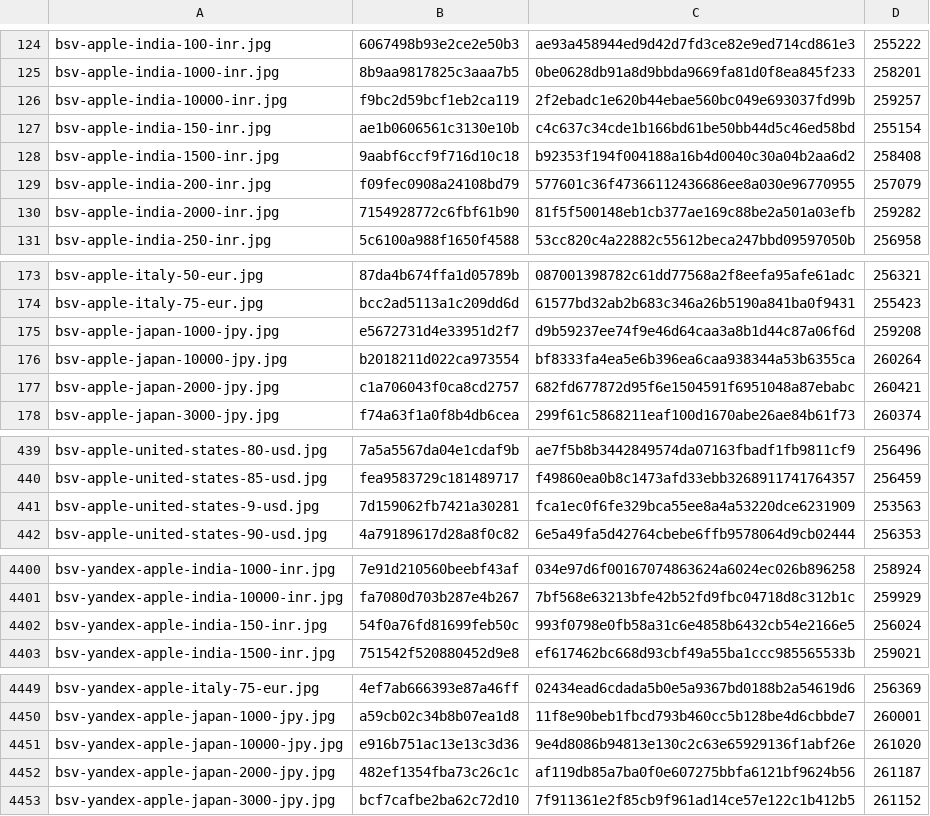
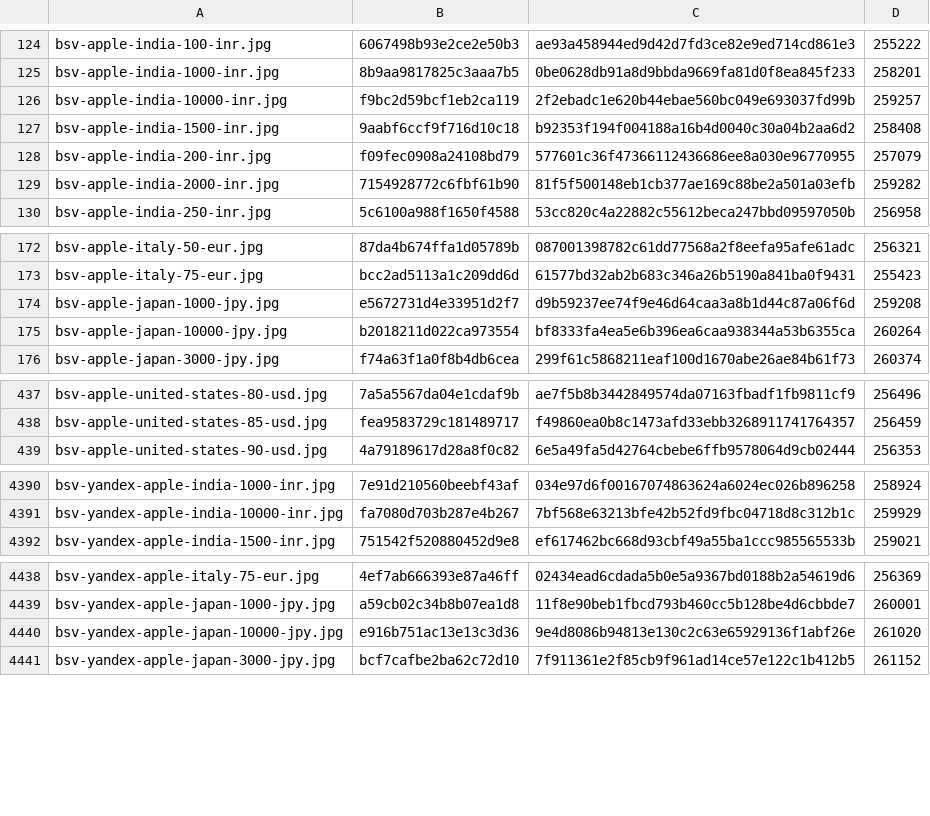
Before and after one commit to Rudwwe412/123, a TSV file: bsv-images-ym/bsv-covers-v1.tsv, drawn as a sheet; only a part is shown, gaps mark what is left out; the diff covers the shown part only.

```diff
--- a/bsv-images-ym/bsv-covers-v1.tsv
+++ b/bsv-images-ym/bsv-covers-v1.tsv
@@ -126,3 +126,2 @@ bsv-apple-india-1000-inr.jpg	8b9aa9817825c3aaa7b5	0be0628db91a8d9bbda9669fa81d0f
 bsv-apple-india-10000-inr.jpg	f9bc2d59bcf1eb2ca119	2f2ebadc1e620b44ebae560bc049e693037fd99b	259257
-bsv-apple-india-150-inr.jpg	ae1b0606561c3130e10b	c4c637c34cde1b166bd61be50bb44d5c46ed58bd	255154
 bsv-apple-india-1500-inr.jpg	9aabf6ccf9f716d10c18	b92353f194f004188a16b4d0040c30a04b2aa6d2	258408
@@ -176,3 +175,2 @@ bsv-apple-japan-1000-jpy.jpg	e5672731d4e33951d2f7	d9b59237ee74f9e46d64caa3a8b1d4
 bsv-apple-japan-10000-jpy.jpg	b2018211d022ca973554	bf8333fa4ea5e6b396ea6caa938344a53b6355ca	260264
-bsv-apple-japan-2000-jpy.jpg	c1a706043f0ca8cd2757	682fd677872d95f6e1504591f6951048a87ebabc	260421
 bsv-apple-japan-3000-jpy.jpg	f74a63f1a0f8b4db6cea	299f61c5868211eaf100d1670abe26ae84b61f73	260374
@@ -440,3 +438,2 @@ bsv-apple-united-states-80-usd.jpg	7a5a5567da04e1cdaf9b	ae7f5b8b3442849574da0716
 bsv-apple-united-states-85-usd.jpg	fea9583729c181489717	f49860ea0b8c1473afd33ebb3268911741764357	256459
-bsv-apple-united-states-9-usd.jpg	7d159062fb7421a30281	fca1ec0f6fe329bca55ee8a4a53220dce6231909	253563
 bsv-apple-united-states-90-usd.jpg	4a79189617d28a8f0c82	6e5a49fa5d42764cbebe6ffb9578064d9cb02444	256353
@@ -4401,3 +4391,2 @@ bsv-yandex-apple-india-1000-inr.jpg	7e91d210560beebf43af	034e97d6f00167074863624
 bsv-yandex-apple-india-10000-inr.jpg	fa7080d703b287e4b267	7bf568e63213bfe42b52fd9fbc04718d8c312b1c	259929
-bsv-yandex-apple-india-150-inr.jpg	54f0a76fd81699feb50c	993f0798e0fb58a31c6e4858b6432cb54e2166e5	256024
 bsv-yandex-apple-india-1500-inr.jpg	751542f520880452d9e8	ef617462bc668d93cbf49a55ba1ccc985565533b	259021
@@ -4451,3 +4440,2 @@ bsv-yandex-apple-japan-1000-jpy.jpg	a59cb02c34b8b07ea1d8	11f8e90beb1fbcd793b460c
 bsv-yandex-apple-japan-10000-jpy.jpg	e916b751ac13e13c3d36	9e4d8086b94813e130c2c63e65929136f1abf26e	261020
-bsv-yandex-apple-japan-2000-jpy.jpg	482ef1354fba73c26c1c	af119db85a7ba0f0e607275bbfa6121bf9624b56	261187
 bsv-yandex-apple-japan-3000-jpy.jpg	bcf7cafbe2ba62c72d10	7f911361e2f85cb9f961ad14ce57e122c1b412b5	261152
```
Also changed, not shown: 8 added rows and 23 removed rows elsewhere in this file, 36 other files.
